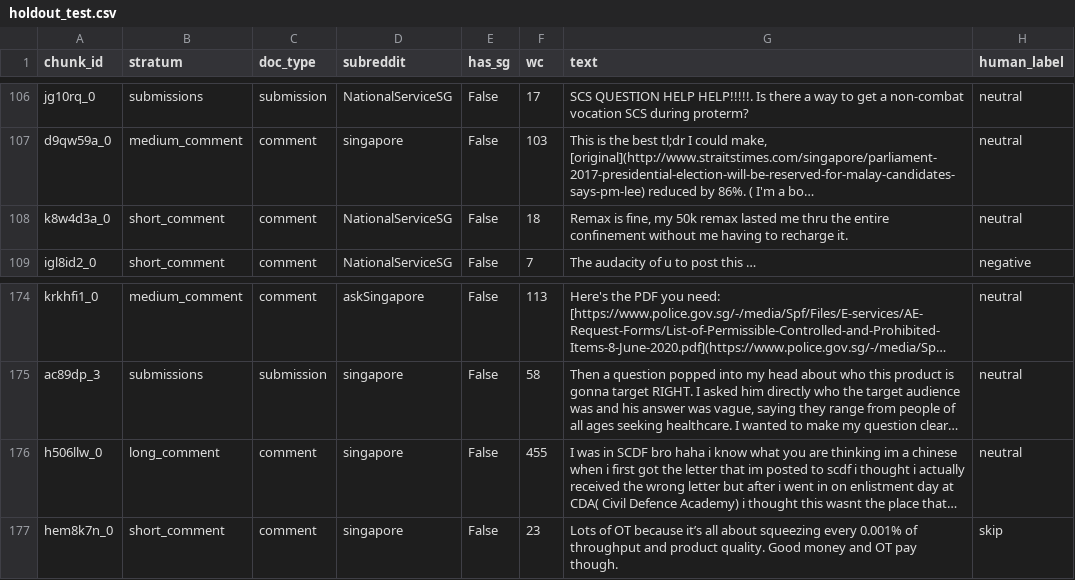
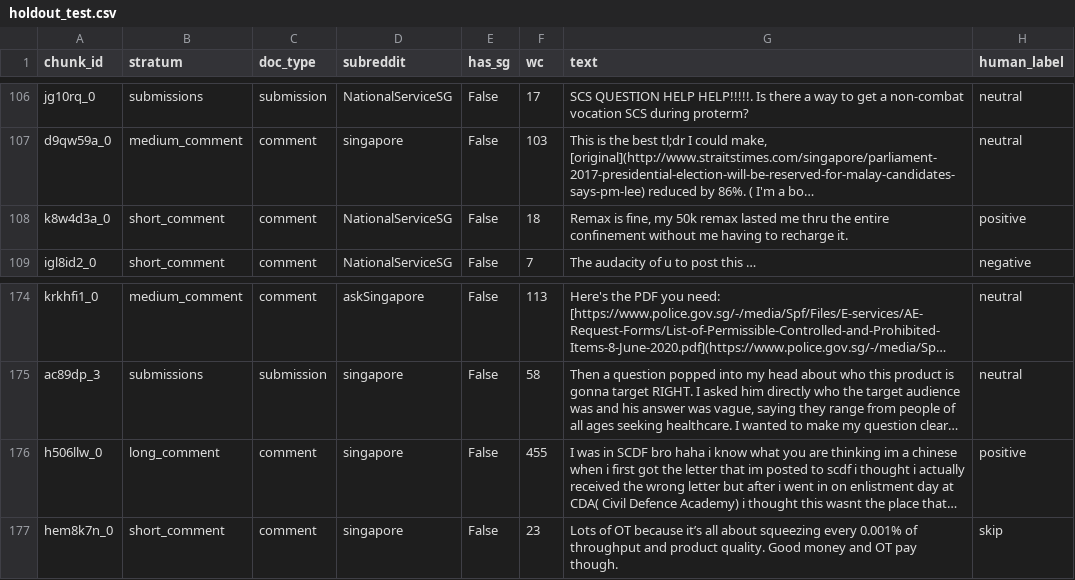
Before and after one commit to kevinn-chan/NS-Sentiment-Analysis-NLP, a CSV file: data/processed/new/holdout_test.csv, drawn as a sheet; only a part is shown, gaps mark what is left out; long unchanged cells end in …; the diff covers the shown part only; the diff names each change by its address in the sheet, - before the commit and + after, or states it on an @@ line.

Commit message:
feat(stage5a): blind QC review — 9 positive-class labels corrected in holdout
28 positive-class disagreements reviewed blind (LLM label hidden until after
decision). 9 corrections made: confirmed human annotation noise in both
directions (helpful-neutral mislabelled as positive; Singlish humor missed).

Post-QC holdout metrics: accuracy 81.0% (+3.1pp), κ=0.653 (+0.056),
positive F1=60.4% (+14.2pp). HANDOFF quality table updated.

```diff
--- a/data/processed/new/holdout_test.csv
+++ b/data/processed/new/holdout_test.csv
-H108 (human_label): neutral
+H108 (human_label): positive
-H176 (human_label): neutral
+H176 (human_label): positive
```
Also changed, not shown: 7 edited cells elsewhere in this file, 1 other file.
